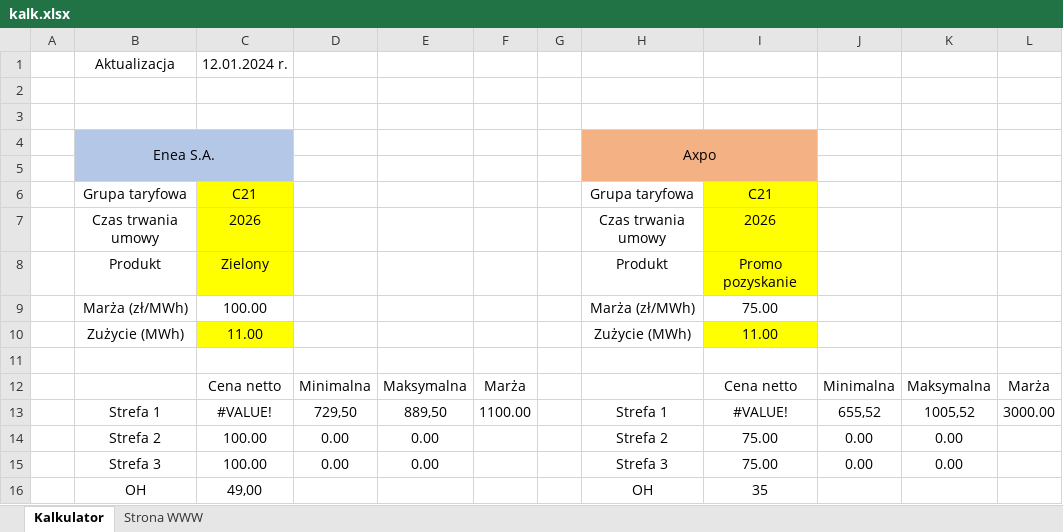
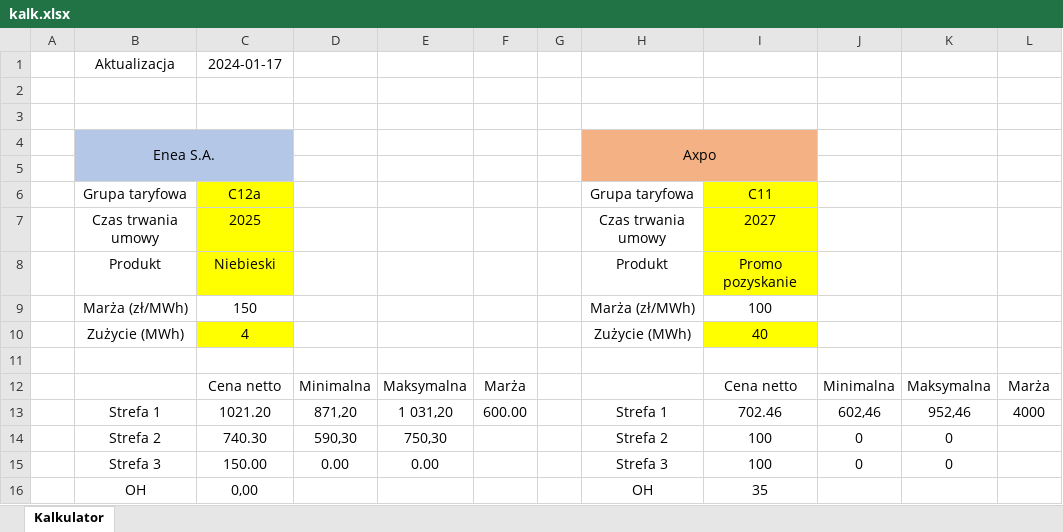
Before and after one commit to Fejt2115/Fejt2115.github.io, an Excel workbook: assets/excel/kalk.xlsx, sheet Kalkulator, drawn as a sheet; values as stored, in another font and other column widths than the file's, no borders; removed rows and columns are numbered as before the commit, all else as after; the diff names each change by its address in the sheet, - before the commit and + after, or states it on an @@ line.

```diff
--- a/assets/excel/kalk.xlsx (sheet Kalkulator)
+++ b/assets/excel/kalk.xlsx (sheet Kalkulator)
@@ sheet tab hidden: Strona WWW @@
-C1: 12.01.2024 r.
+C1: 2024-01-17
-C6: C21
+C6: C12a
-I6: C21
+I6: C11
-C7: 2026
+C7: 2025
-I7: 2026
+I7: 2027
-C8: Zielony
+C8: Niebieski
-C9: 100.00
+C9: 150
-I9: 75.00
+I9: 100
-C10: 11.00
+C10: 4
-I10: 11.00
+I10: 40
-row 13:  | Strefa 1 | #VALUE! | 729,50 | 889,50 | 1100.00 |  | Strefa 1 | #VALUE! | 655,52 | 1005,52 | 3000.00
-row 14:  | Strefa 2 | 100.00 | 0.00 | 0.00 |  |  | Strefa 2 | 75.00 | 0.00 | 0.00
-row 15:  | Strefa 3 | 100.00 | 0.00 | 0.00 |  |  | Strefa 3 | 75.00 | 0.00 | 0.00
+row 13:  | Strefa 1 | 1021.20 | 871,20 | 1 031,20 | 600.00 |  | Strefa 1 | 702.46 | 602,46 | 952,46 | 4000
+row 14:  | Strefa 2 | 740.30 | 590,30 | 750,30 |  |  | Strefa 2 | 100 | 0 | 0
+row 15:  | Strefa 3 | 150.00 | 0.00 | 0.00 |  |  | Strefa 3 | 100 | 0 | 0
-C16: 49,00
+C16: 0,00
```
Also changed, not shown: formulas that keep their value, charts or pictures, 4 other files.
